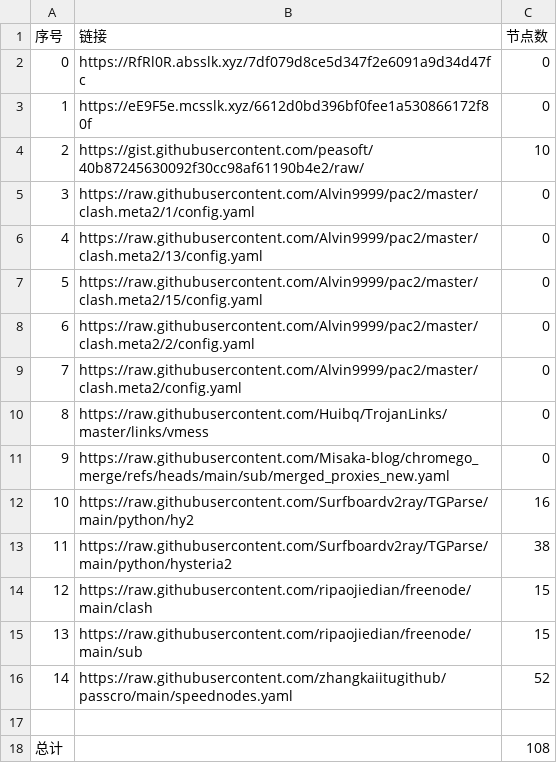
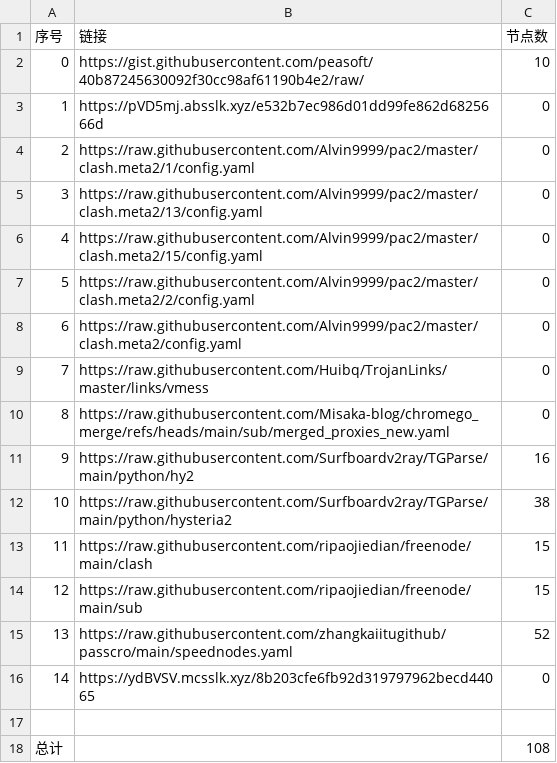
Before and after one commit to this-ooo/nmw, a CSV file: list_result.csv, drawn as a sheet; removed rows and columns are numbered as before the commit, all else as after; the diff names each change by its address in the sheet, - before the commit and + after, or states it on an @@ line.

```diff
--- a/list_result.csv
+++ b/list_result.csv
-row 2: 0 | https://RfRl0R.absslk.xyz/7df079d8ce5d347f2e6091a9d34d47fc | 0
-row 3: 1 | https://eE9F5e.mcsslk.xyz/6612d0bd396bf0fee1a530866172f80f | 0
@@ column A (序号) renumbered between rows 2 and 15 @@
+row 3: 1 | https://pVD5mj.absslk.xyz/e532b7ec986d01dd99fe862d6825666d | 0
+row 16: 14 | https://ydBVSV.mcsslk.xyz/8b203cfe6fb92d319797962becd44065 | 0
```
Also changed, not shown: 3 other files.
